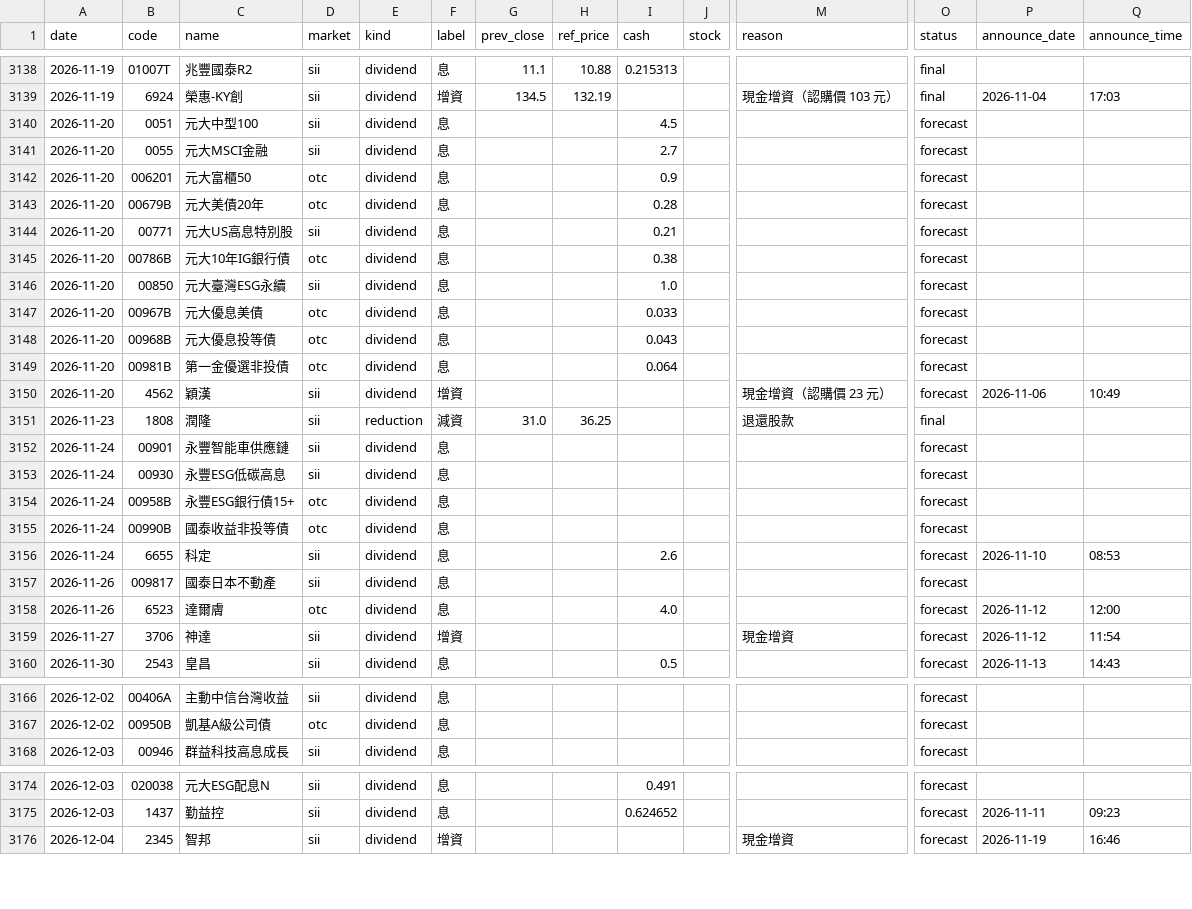
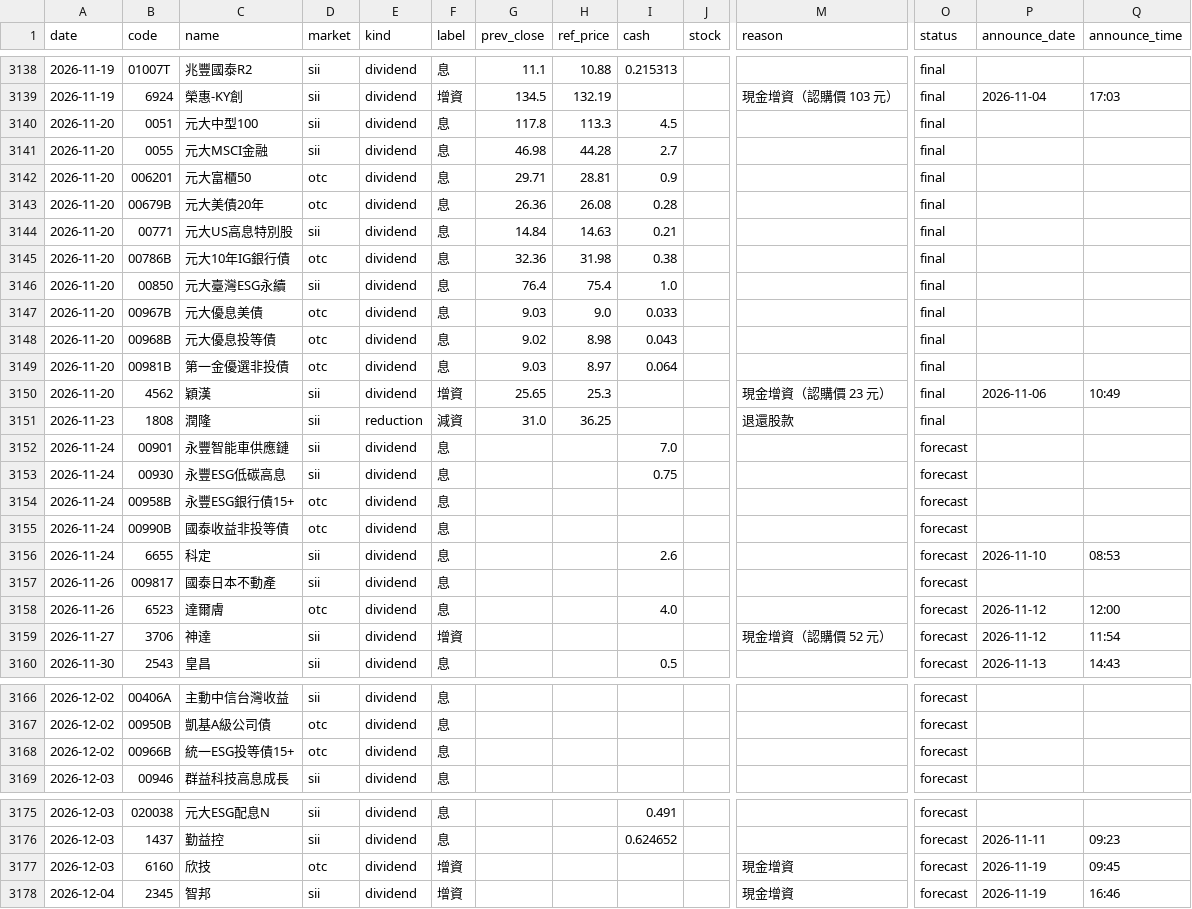
Before and after one commit to kevin92827/stock_track, a CSV file: data/corp_actions.csv, drawn as a sheet; only a part is shown, gaps mark what is left out; rows hold the shown columns only; the diff names each change by its address in the sheet, - before the commit and + after, or states it on an @@ line.

```diff
--- a/data/corp_actions.csv
+++ b/data/corp_actions.csv
-G3140 (prev_close): (empty)
+G3140 (prev_close): 117.8
-H3140 (ref_price): (empty)
+H3140 (ref_price): 113.3
-O3140:O3150 (status): forecast
+O3140:O3150 (status): final
-G3141 (prev_close): (empty)
+G3141 (prev_close): 46.98
-H3141 (ref_price): (empty)
+H3141 (ref_price): 44.28
-G3142 (prev_close): (empty)
+G3142 (prev_close): 29.71
-H3142 (ref_price): (empty)
+H3142 (ref_price): 28.81
-G3143 (prev_close): (empty)
+G3143 (prev_close): 26.36
-H3143 (ref_price): (empty)
+H3143 (ref_price): 26.08
-G3144 (prev_close): (empty)
+G3144 (prev_close): 14.84
-H3144 (ref_price): (empty)
+H3144 (ref_price): 14.63
-G3145 (prev_close): (empty)
+G3145 (prev_close): 32.36
-H3145 (ref_price): (empty)
+H3145 (ref_price): 31.98
-G3146 (prev_close): (empty)
+G3146 (prev_close): 76.4
-H3146 (ref_price): (empty)
+H3146 (ref_price): 75.4
-G3147 (prev_close): (empty)
+G3147 (prev_close): 9.03
-H3147 (ref_price): (empty)
+H3147 (ref_price): 9.0
-G3148 (prev_close): (empty)
+G3148 (prev_close): 9.02
-H3148 (ref_price): (empty)
+H3148 (ref_price): 8.98
-G3149 (prev_close): (empty)
+G3149 (prev_close): 9.03
-H3149 (ref_price): (empty)
+H3149 (ref_price): 8.97
-G3150 (prev_close): (empty)
+G3150 (prev_close): 25.65
-H3150 (ref_price): (empty)
+H3150 (ref_price): 25.3
-I3152 (cash): (empty)
+I3152 (cash): 7.0
-I3153 (cash): (empty)
+I3153 (cash): 0.75
-M3159 (reason): 現金增資
+M3159 (reason): 現金增資（認購價 52 元）
+row 3168: 2026-12-02 | 00966B | 統一ESG投等債15+ | otc | dividend | 息 |  |  |  |  |  | forecast
+row 3177: 2026-12-03 | 6160 | 欣技 | otc | dividend | 增資 |  |  |  |  | 現金增資 | forecast | 2026-11-19 | 09:45
```
Also changed, not shown: data/buyback.csv, 7 other files.
